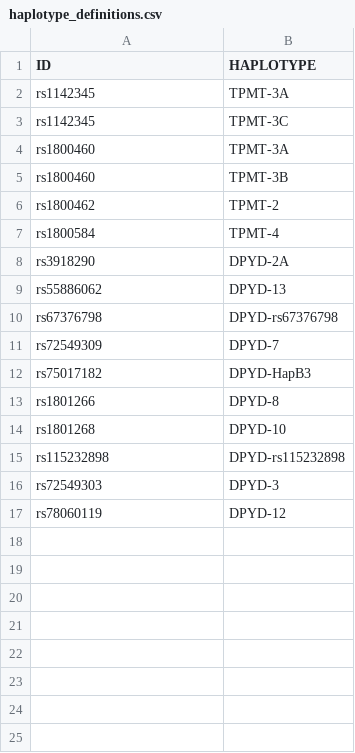
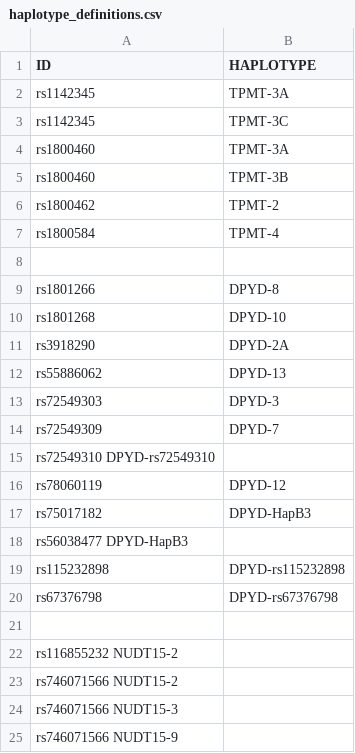
Before and after one commit to JoelAAs/pgx_module, a CSV file: data/haplotypes/haplotype_definitions.csv, drawn as a sheet.

```diff
--- a/data/haplotypes/haplotype_definitions.csv
+++ b/data/haplotypes/haplotype_definitions.csv
@@ -7,11 +7,19 @@ rs1800462	TPMT-2
 rs1800584	TPMT-4
+
+rs1801266	DPYD-8
+rs1801268	DPYD-10
 rs3918290	DPYD-2A
 rs55886062	DPYD-13
+rs72549303	DPYD-3
+rs72549309	DPYD-7
+rs72549310  DPYD-rs72549310
+rs78060119	DPYD-12
+rs75017182	DPYD-HapB3
+rs56038477  DPYD-HapB3
+rs115232898	DPYD-rs115232898
 rs67376798	DPYD-rs67376798
-rs72549309	DPYD-7
-rs75017182	DPYD-HapB3
-rs1801266	DPYD-8
-rs1801268	DPYD-10
-rs115232898	DPYD-rs115232898
-rs72549303	DPYD-3
-rs78060119	DPYD-12
+
+rs116855232 NUDT15-2
+rs746071566 NUDT15-2
+rs746071566 NUDT15-3
+rs746071566 NUDT15-9
```
Also changed, not shown: data/guidelines/haplotype_activity_score.csv, 8 other files.
